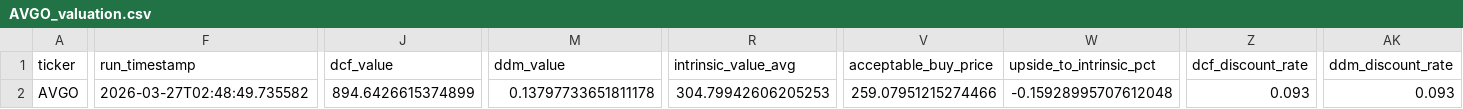
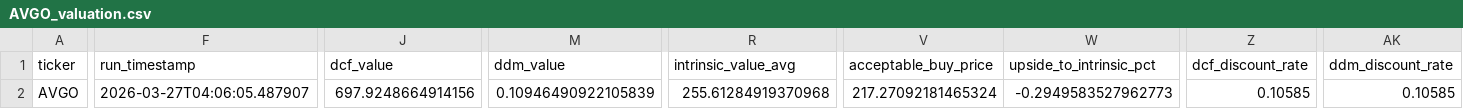
Before and after one commit to techhound/Average-Valuation-Runner, a CSV file: output/wisesheets_results/AVGO_valuation.csv, drawn as a sheet; only a part is shown, gaps mark what is left out; the diff names each change by its address in the sheet, - before the commit and + after, or states it on an @@ line.

```diff
--- a/output/wisesheets_results/AVGO_valuation.csv
+++ b/output/wisesheets_results/AVGO_valuation.csv
-F2 (run_timestamp): 2026-03-27T02:48:49.735582
+F2 (run_timestamp): 2026-03-27T04:06:05.487907
-J2 (dcf_value): 894.6426615374899
+J2 (dcf_value): 697.9248664914156
-M2 (ddm_value): 0.13797733651811178
+M2 (ddm_value): 0.10946490922105839
-R2 (intrinsic_value_avg): 304.79942606205253
+R2 (intrinsic_value_avg): 255.61284919370968
-V2 (acceptable_buy_price): 259.07951215274466
+V2 (acceptable_buy_price): 217.27092181465324
-W2 (upside_to_intrinsic_pct): -0.15928995707612048
+W2 (upside_to_intrinsic_pct): -0.2949583527962773
-Z2 (dcf_discount_rate): 0.093
+Z2 (dcf_discount_rate): 0.10585
-AK2 (ddm_discount_rate): 0.093
+AK2 (ddm_discount_rate): 0.10585
```
Also changed, not shown: output/wisesheets_forecasted/AVGO_forecasted.csv, output/wisesheets_forecasted/MSFT_forecasted.csv, 7 other files.
